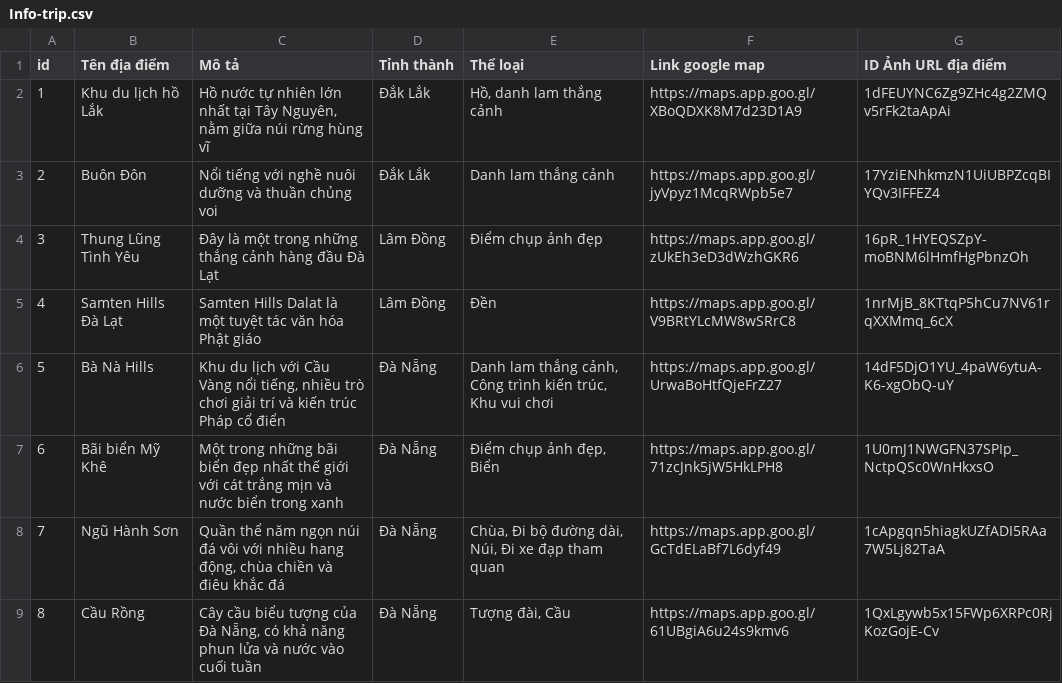
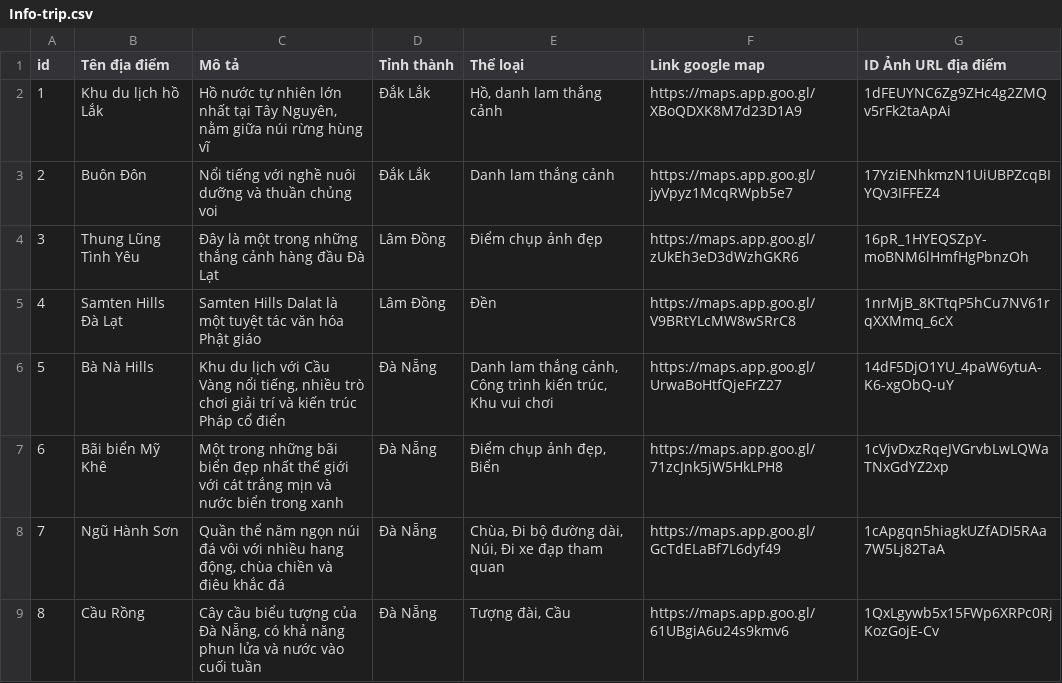
Before and after one commit to NPhuong1101/HTVTT_Recommendation, a CSV file: public/data/Info-trip.csv, drawn as a sheet; only a part is shown.

```diff
--- a/public/data/Info-trip.csv
+++ b/public/data/Info-trip.csv
@@ -6,3 +6,3 @@ id,Tên địa điểm,Mô tả,Tỉnh thành,Thể loại,Link google map,ID
 5,Bà Nà Hills,"Khu du lịch với Cầu Vàng nổi tiếng, nhiều trò chơi giải trí và kiến trúc Pháp cổ điển",Đà Nẵng,"Danh lam thắng cảnh, Công trình kiến trúc, Khu vui chơi",https://maps.app.goo.gl/UrwaBoHtfQjeFrZ27,14dF5DjO1YU_4paW6ytuA-K6-xgObQ-uY,
-6,Bãi biển Mỹ Khê,Một trong những bãi biển đẹp nhất thế giới với cát trắng mịn và nước biển trong xanh,Đà Nẵng,"Điểm chụp ảnh đẹp, Biển",https://maps.app.goo.gl/71zcJnk5jW5HkLPH8,1U0mJ1NWGFN37SPIp_NctpQSc0WnHkxsO,
+6,Bãi biển Mỹ Khê,Một trong những bãi biển đẹp nhất thế giới với cát trắng mịn và nước biển trong xanh,Đà Nẵng,"Điểm chụp ảnh đẹp, Biển",https://maps.app.goo.gl/71zcJnk5jW5HkLPH8,1cVjvDxzRqeJVGrvbLwLQWaTNxGdYZ2xp,
 7,Ngũ Hành Sơn,"Quần thể năm ngọn núi đá vôi với nhiều hang động, chùa chiền và điêu khắc đá",Đà Nẵng,"Chùa, Đi bộ đường dài, Núi, Đi xe đạp tham quan",https://maps.app.goo.gl/GcTdELaBf7L6dyf49,1cApgqn5hiagkUZfADI5RAa7W5Lj82TaA,
```
Also changed, not shown: 2 other files.
